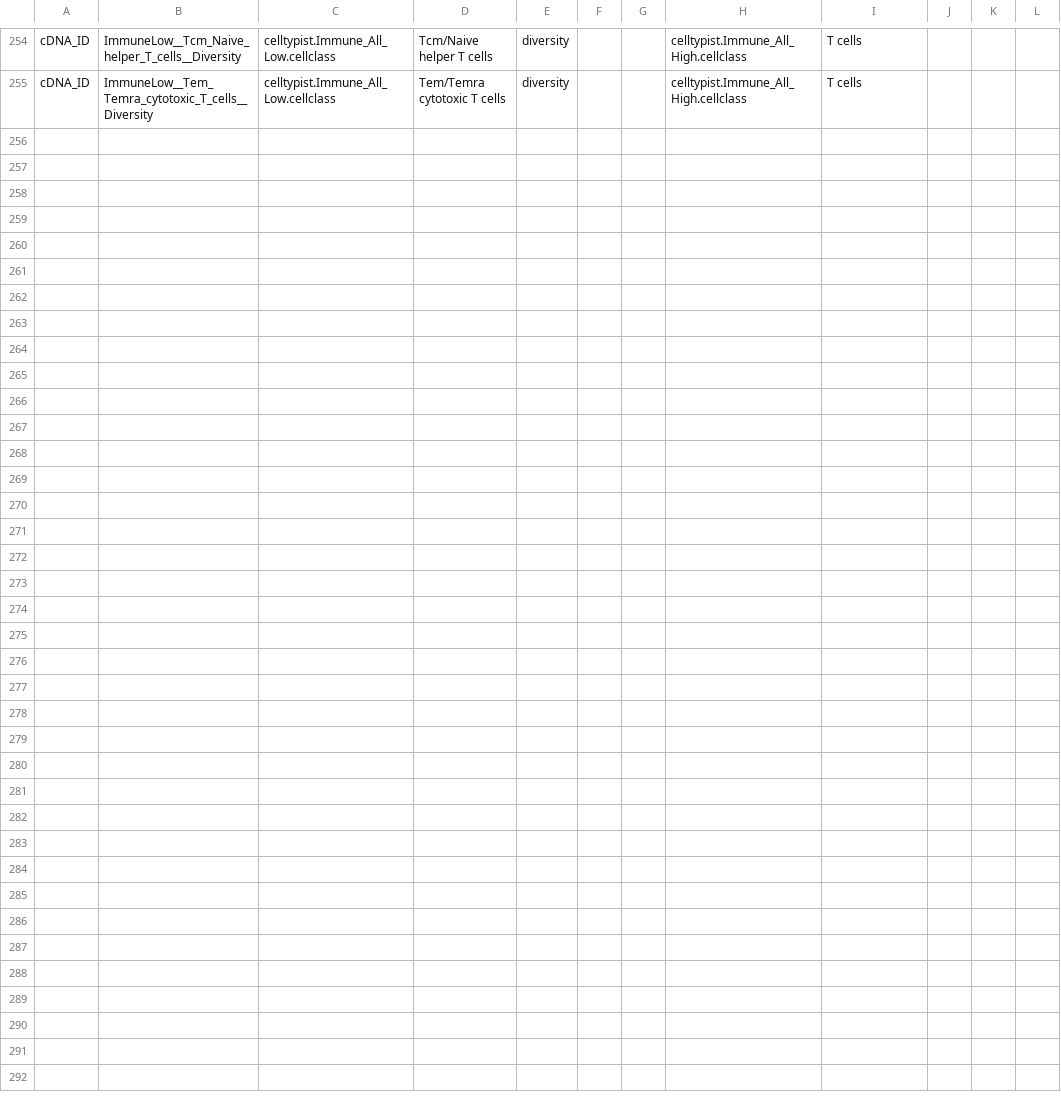
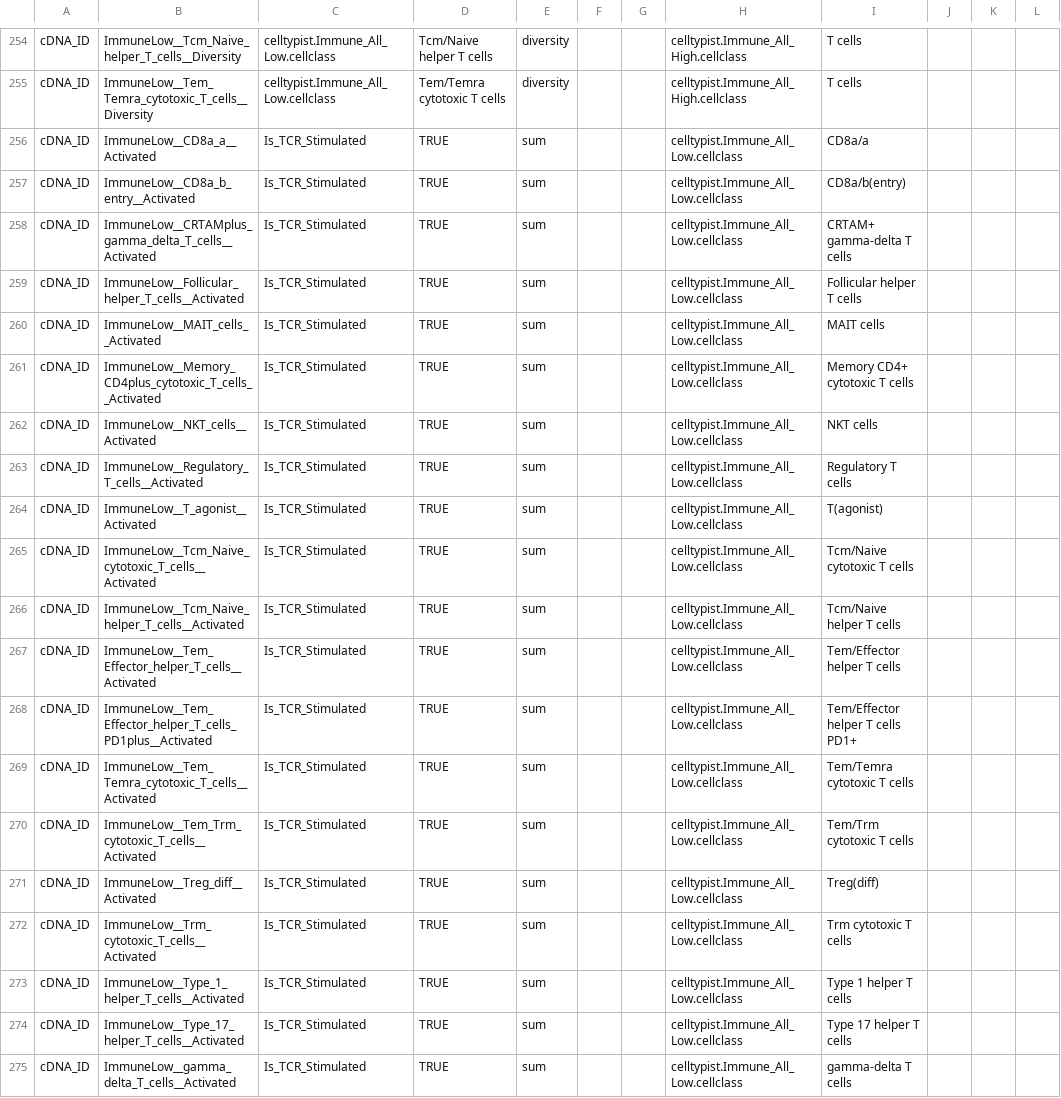
Before and after one commit to bimberlabinternal/Rdiscvr, a TSV file: inst/extdata/quantify_human_immune_spec.tsv, drawn as a sheet; only a part is shown, gaps mark what is left out; rows hold the shown columns only; the diff names each change by its address in the sheet, - before the commit and + after, or states it on an @@ line.

Commit message:
add activation classes to human spec

```diff
--- a/inst/extdata/quantify_human_immune_spec.tsv
+++ b/inst/extdata/quantify_human_immune_spec.tsv
+row 256: cDNA_ID | ImmuneLow__CD8a_a__Activated | Is_TCR_Stimulated | TRUE | sum |  |  | celltypist.Immune_All_Low.cellclass | CD8a/a
+row 257: cDNA_ID | ImmuneLow__CD8a_b_entry__Activated | Is_TCR_Stimulated | TRUE | sum |  |  | celltypist.Immune_All_Low.cellclass | CD8a/b(entry)
+row 258: cDNA_ID | ImmuneLow__CRTAMplus_gamma_delta_T_cells__Activated | Is_TCR_Stimulated | TRUE | sum |  |  | celltypist.Immune_All_Low.cellclass | CRTAM+ gamma-delta T cells
+row 259: cDNA_ID | ImmuneLow__Follicular_helper_T_cells__Activated | Is_TCR_Stimulated | TRUE | sum |  |  | celltypist.Immune_All_Low.cellclass | Follicular helper T cells
+row 260: cDNA_ID | ImmuneLow__MAIT_cells__Activated | Is_TCR_Stimulated | TRUE | sum |  |  | celltypist.Immune_All_Low.cellclass | MAIT cells
+row 261: cDNA_ID | ImmuneLow__Memory_CD4plus_cytotoxic_T_cells__Activated | Is_TCR_Stimulated | TRUE | sum |  |  | celltypist.Immune_All_Low.cellclass | Memory CD4+ cytotoxic T cells
+row 262: cDNA_ID | ImmuneLow__NKT_cells__Activated | Is_TCR_Stimulated | TRUE | sum |  |  | celltypist.Immune_All_Low.cellclass | NKT cells
+row 263: cDNA_ID | ImmuneLow__Regulatory_T_cells__Activated | Is_TCR_Stimulated | TRUE | sum |  |  | celltypist.Immune_All_Low.cellclass | Regulatory T cells
+row 264: cDNA_ID | ImmuneLow__T_agonist__Activated | Is_TCR_Stimulated | TRUE | sum |  |  | celltypist.Immune_All_Low.cellclass | T(agonist)
+row 265: cDNA_ID | ImmuneLow__Tcm_Naive_cytotoxic_T_cells__Activated | Is_TCR_Stimulated | TRUE | sum |  |  | celltypist.Immune_All_Low.cellclass | Tcm/Naive cytotoxic T cells
+row 266: cDNA_ID | ImmuneLow__Tcm_Naive_helper_T_cells__Activated | Is_TCR_Stimulated | TRUE | sum |  |  | celltypist.Immune_All_Low.cellclass | Tcm/Naive helper T cells
+row 267: cDNA_ID | ImmuneLow__Tem_Effector_helper_T_cells__Activated | Is_TCR_Stimulated | TRUE | sum |  |  | celltypist.Immune_All_Low.cellclass | Tem/Effector helper T cells
+row 268: cDNA_ID | ImmuneLow__Tem_Effector_helper_T_cells_PD1plus__Activated | Is_TCR_Stimulated | TRUE | sum |  |  | celltypist.Immune_All_Low.cellclass | Tem/Effector helper T cells PD1+
+row 269: cDNA_ID | ImmuneLow__Tem_Temra_cytotoxic_T_cells__Activated | Is_TCR_Stimulated | TRUE | sum |  |  | celltypist.Immune_All_Low.cellclass | Tem/Temra cytotoxic T cells
+row 270: cDNA_ID | ImmuneLow__Tem_Trm_cytotoxic_T_cells__Activated | Is_TCR_Stimulated | TRUE | sum |  |  | celltypist.Immune_All_Low.cellclass | Tem/Trm cytotoxic T cells
+row 271: cDNA_ID | ImmuneLow__Treg_diff__Activated | Is_TCR_Stimulated | TRUE | sum |  |  | celltypist.Immune_All_Low.cellclass | Treg(diff)
+row 272: cDNA_ID | ImmuneLow__Trm_cytotoxic_T_cells__Activated | Is_TCR_Stimulated | TRUE | sum |  |  | celltypist.Immune_All_Low.cellclass | Trm cytotoxic T cells
+row 273: cDNA_ID | ImmuneLow__Type_1_helper_T_cells__Activated | Is_TCR_Stimulated | TRUE | sum |  |  | celltypist.Immune_All_Low.cellclass | Type 1 helper T cells
+row 274: cDNA_ID | ImmuneLow__Type_17_helper_T_cells__Activated | Is_TCR_Stimulated | TRUE | sum |  |  | celltypist.Immune_All_Low.cellclass | Type 17 helper T cells
+row 275: cDNA_ID | ImmuneLow__gamma_delta_T_cells__Activated | Is_TCR_Stimulated | TRUE | sum |  |  | celltypist.Immune_All_Low.cellclass | gamma-delta T cells
```
Also changed, not shown: 1 other file.
